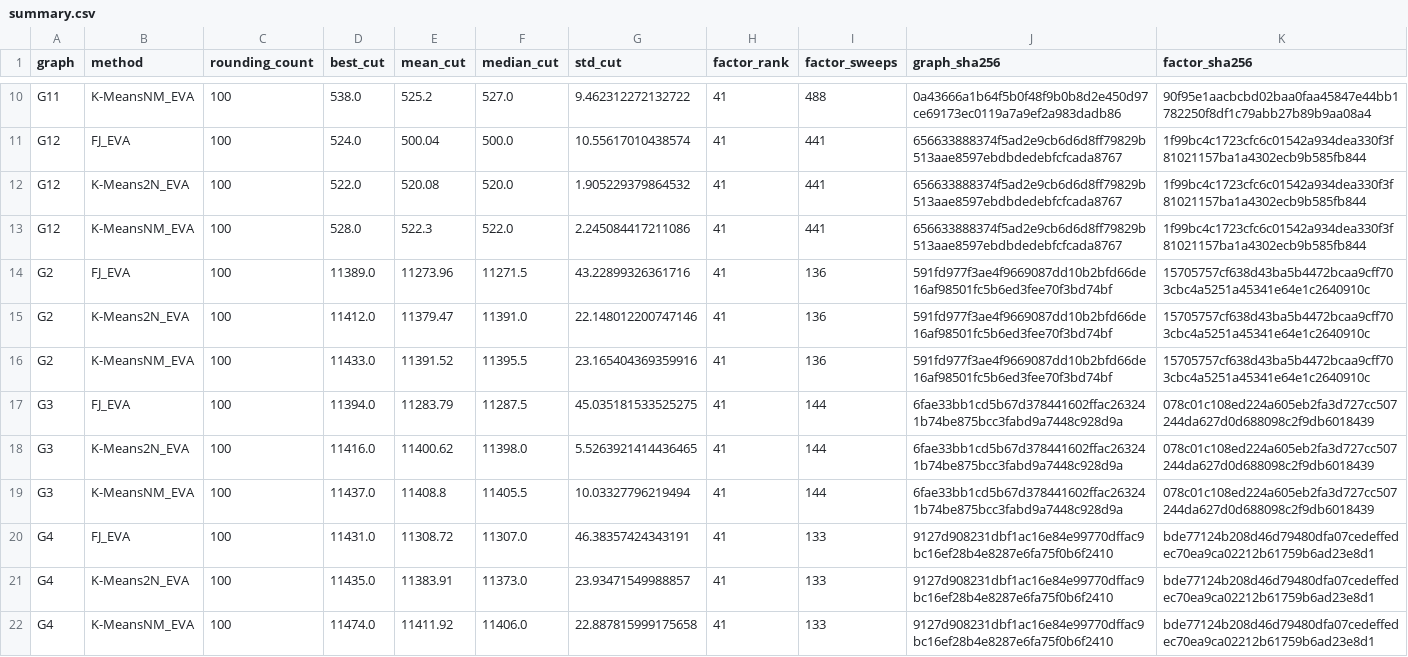
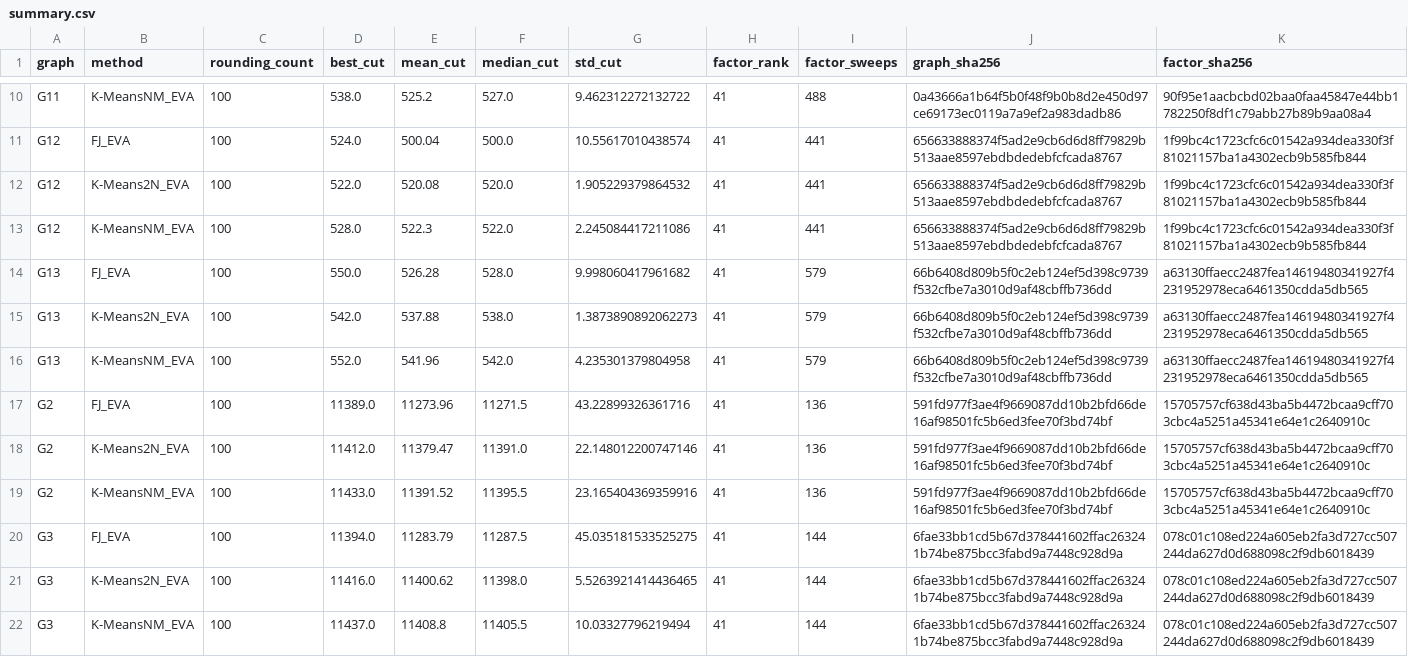
Before and after one commit to heri-espino/maxkcut, a CSV file: results/gset/experiment002-eva/rounding-extensions/summary.csv, drawn as a sheet; only a part is shown, gaps mark what is left out; the shorter side is filled out with more unchanged rows; the diff names each change by its address in the sheet, - before the commit and + after, or states it on an @@ line.

Commit message:
experiment002: G13 reused-factor rounding

```diff
--- a/results/gset/experiment002-eva/rounding-extensions/summary.csv
+++ b/results/gset/experiment002-eva/rounding-extensions/summary.csv
+row 14: G13 | FJ_EVA | 100 | 550.0 | 526.28 | 528.0 | 9.998060417961682 | 41 | 579 | 66b6408d809b5f0c2eb124ef5d398c9739f532cfbe7a3010d9af48cbffb736dd | a63130ffaecc2487fea14619480341927f4231952978eca6461350cdda5db565
+row 15: G13 | K-Means2N_EVA | 100 | 542.0 | 537.88 | 538.0 | 1.3873890892062273 | 41 | 579 | 66b6408d809b5f0c2eb124ef5d398c9739f532cfbe7a3010d9af48cbffb736dd | a63130ffaecc2487fea14619480341927f4231952978eca6461350cdda5db565
+row 16: G13 | K-MeansNM_EVA | 100 | 552.0 | 541.96 | 542.0 | 4.235301379804958 | 41 | 579 | 66b6408d809b5f0c2eb124ef5d398c9739f532cfbe7a3010d9af48cbffb736dd | a63130ffaecc2487fea14619480341927f4231952978eca6461350cdda5db565
```
Also changed, not shown: 17 other files.
